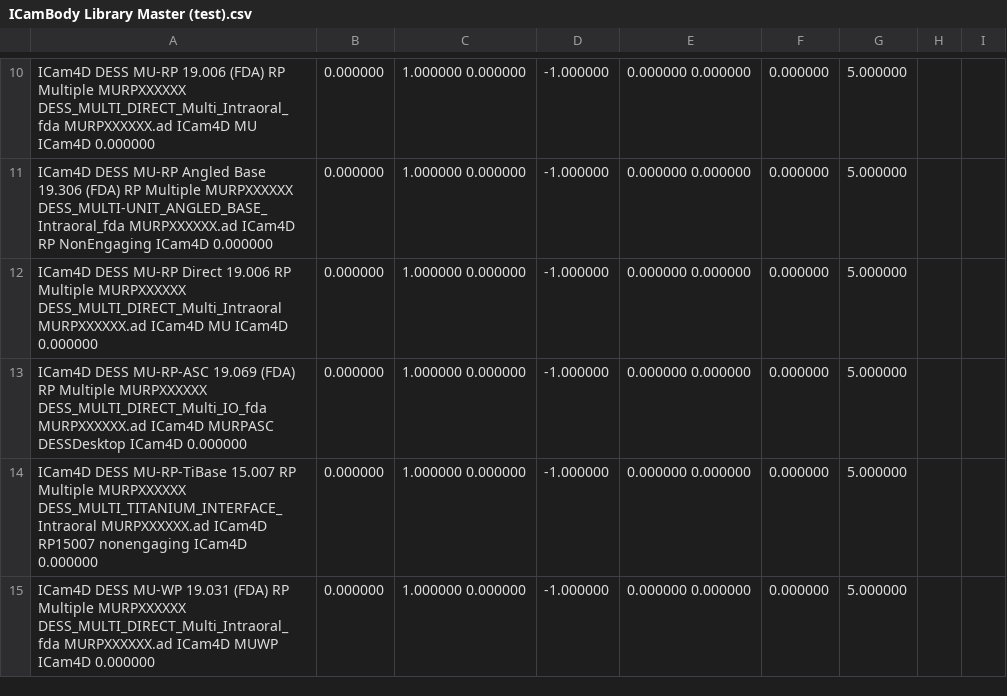
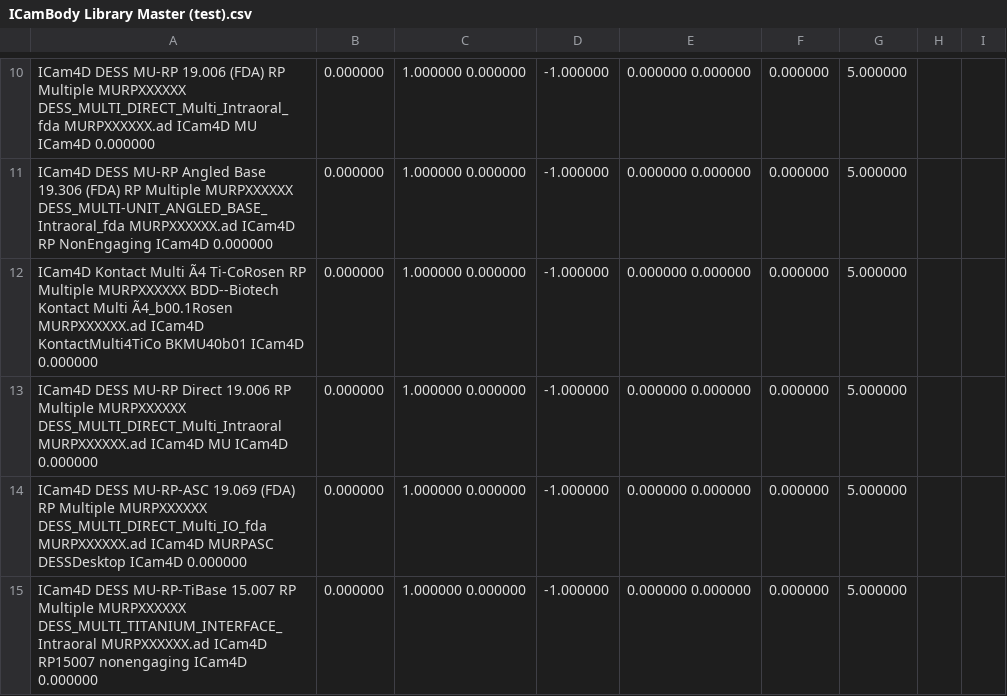
Before and after one commit to TayloJClo/Imetric-Installer, a CSV file: ICamBody Library Master (test).csv, drawn as a sheet; only a part is shown, gaps mark what is left out; the shorter side is filled out with more unchanged rows; the diff names each change by its address in the sheet, - before the commit and + after, or states it on an @@ line.

Commit message:
Update ICamBody Library Master (test).csv

```diff
--- a/ICamBody Library Master (test).csv
+++ b/ICamBody Library Master (test).csv
+row 12: ICam4D Kontact Multi Ã4 Ti-CoRosen RP Multiple MURPXXXXXX BDD--Biotech Kontact Multi Ã4_b00.1Rosen MURPXXXXXX.ad ICam4D KontactMulti4TiCo BKMU40b01 ICam4D 0.000000 | 0.000000 | 1.000000 0.000000 | -1.000000 | 0.000000 0.000000 | 0.000000 | 5.000000
```
